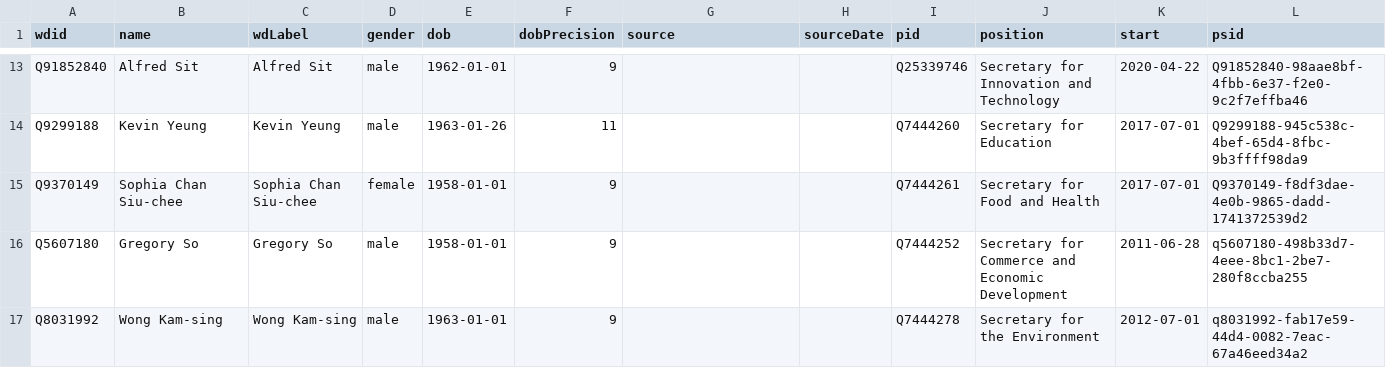
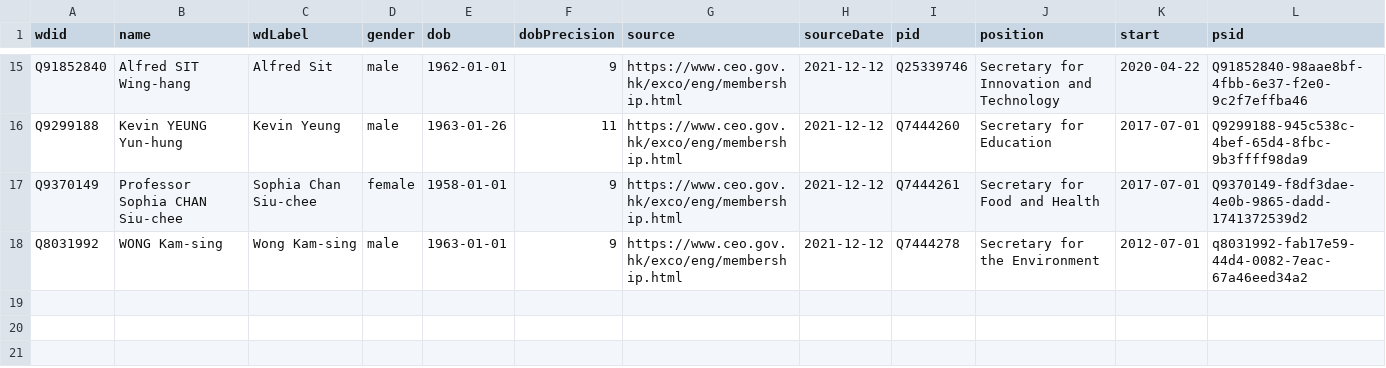
Before and after one commit to every-politician-scrapers/hong-kong, a CSV file: data/wikidata.csv, drawn as a sheet; only a part is shown, gaps mark what is left out; removed rows and columns are numbered as before the commit, all else as after; the diff covers the shown part only; the diff names each change by its address in the sheet, - before the commit and + after, or states it on an @@ line.

```diff
--- a/data/wikidata.csv
+++ b/data/wikidata.csv
-B15 (name): Alfred Sit
+B15 (name): Alfred SIT Wing-hang
-G15:G17 (source): (empty)
+G15:G17 (source): https://www.ceo.gov.hk/exco/eng/membership.html
-H15:H17 (sourceDate): (empty)
+H15:H17 (sourceDate): 2021-12-12
-B16 (name): Kevin Yeung
+B16 (name): Kevin YEUNG Yun-hung
-B17 (name): Sophia Chan Siu-chee
+B17 (name): Professor Sophia CHAN Siu-chee
-row 16: Q5607180 | Gregory So | Gregory So | male | 1958-01-01 | 9 |  |  | Q7444252 | Secretary for Commerce and Economic Development | 2011-06-28 | q5607180-498b33d7-4eee-8bc1-2be7-280f8ccba255
-B18 (name): Wong Kam-sing
+B18 (name): WONG Kam-sing
-G18 (source): (empty)
+G18 (source): https://www.ceo.gov.hk/exco/eng/membership.html
-H18 (sourceDate): (empty)
+H18 (sourceDate): 2021-12-12
```
Also changed, not shown: 7 added rows, 5 removed rows and 21 edited cells elsewhere in this file, 1 other file.
